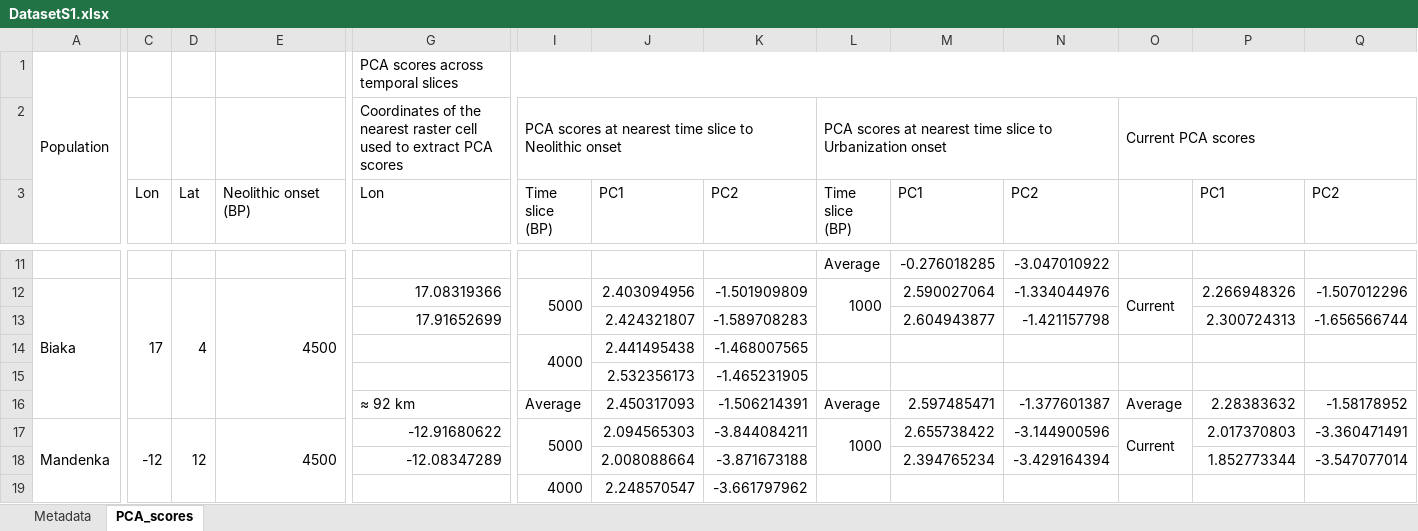
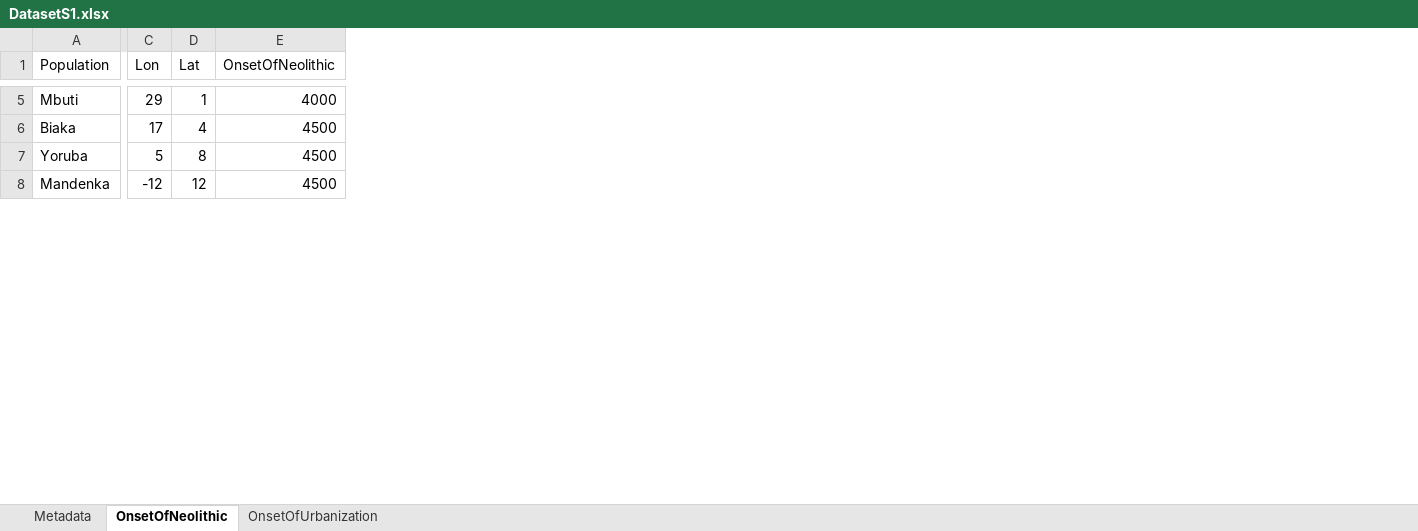
Before and after one commit to adrimarmg/DisECCO-dataset, an Excel workbook: data/DatasetS1.xlsx, sheet OnsetOfNeolithic, drawn as a sheet; only a part is shown, gaps mark what is left out; values as stored, in another font and other column widths than the file's, no cell formats; removed rows and columns are numbered as before the commit, all else as after; rows hold the shown columns only; the diff covers the shown part only; the diff names each change by its address in the sheet, - before the commit and + after, or states it on an @@ line.

```diff
--- a/data/DatasetS1.xlsx (sheet OnsetOfNeolithic)
+++ b/data/DatasetS1.xlsx (sheet OnsetOfNeolithic)
-sheet tab: PCA_scores
+sheet tab: OnsetOfNeolithic
+sheet tab: OnsetOfUrbanization
-column G (Lon), rows 12-13: 17.08319366 | 17.91652699; row 17: -12.91680622
-column I (Time slice (BP)), row 12: 5000; row 17: 5000
-column J (PC1), rows 12-13: 2.403094956 | 2.424321807; row 17: 2.094565303
-column K (PC2), rows 12-13: -1.501909809 | -1.589708283; row 17: -3.844084211
-column L (Time slice (BP)), rows 11-12: Average | 1000; row 17: 1000
-column M (PC1), rows 11-13: -0.276018285 | 2.590027064 | 2.604943877; row 17: 2.655738422
-column N (PC2), rows 11-13: -3.047010922 | -1.334044976 | -1.421157798; row 17: -3.144900596
-column O, row 12: Current; row 17: Current
-column P (PC1), rows 12-13: 2.266948326 | 2.300724313; row 17: 2.017370803
-column Q (PC2), rows 12-13: -1.507012296 | -1.656566744; row 17: -3.360471491
-row 1: Population |  |  |  | PCA scores across temporal slices
-row 2:  |  |  |  | Coordinates of the nearest raster cell used to extract PCA scores | PCA scores at nearest time slice to Neolithic onset |  |  | PCA scores at nearest time slice to Urbanization onset |  |  | Current PCA scores
-A1: (empty)
+A1: Population
-E1: Neolithic onset (BP)
+E1: OnsetOfNeolithic
-A5 (Population): (empty)
+A5 (Population): Mbuti
-C5 (Lon): (empty)
+C5 (Lon): 29
-D5 (Lat): (empty)
+D5 (Lat): 1
-E5 (OnsetOfNeolithic): (empty)
+E5 (OnsetOfNeolithic): 4000
-A12:A16 merged
-C12:C16 merged
-D12:D16 merged
-E12:E16 merged
-A7 (Population): (empty)
+A7 (Population): Yoruba
-C7 (Lon): (empty)
+C7 (Lon): 5
-D7 (Lat): (empty)
+D7 (Lat): 8
-E7 (OnsetOfNeolithic): (empty)
+E7 (OnsetOfNeolithic): 4500
-row 14:  |  |  |  |  | 4000 | 2.441495438 | -1.468007565
-row 15:  |  |  |  |  |  | 2.532356173 | -1.465231905
-row 16:  |  |  |  | ≈ 92 km | Average | 2.450317093 | -1.506214391 | Average | 2.597485471 | -1.377601387 | Average | 2.28383632 | -1.58178952
-A17:A21 merged
-C17:C21 merged
-D17:D21 merged
-E17:E21 merged
-row 18:  |  |  |  | -12.08347289 |  | 2.008088664 | -3.871673188 |  | 2.394765234 | -3.429164394 |  | 1.852773344 | -3.547077014
-row 19:  |  |  |  |  | 4000 | 2.248570547 | -3.661797962
```
Also changed, not shown: 3 added rows, 54 removed rows, 24 moved rows, 4 added columns, 3 removed columns, 42 edited cells and merged cells elsewhere in this sheet, sheet Metadata, cell formats, data/DatasetS2.xlsx, data/DatasetS3.xlsx.
